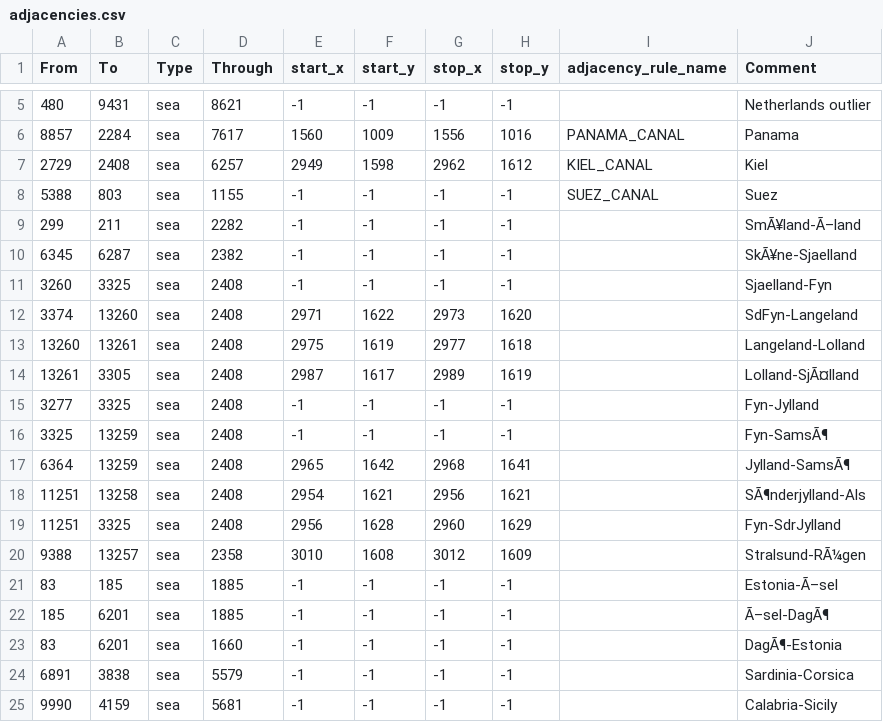
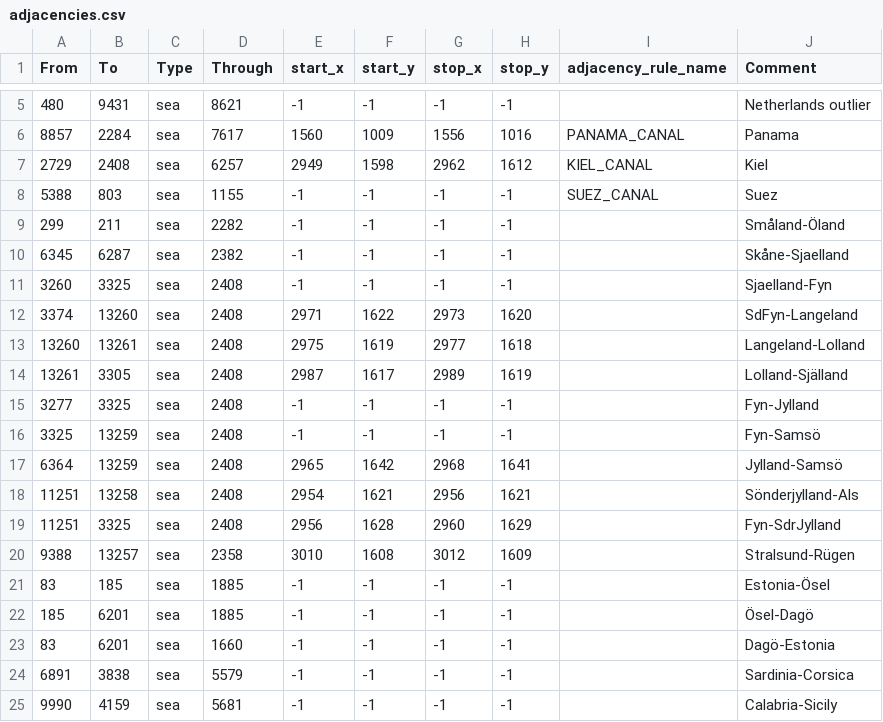
Before and after one commit to KrasnaMerah/East-Indies-Reworked, a CSV file: map/adjacencies.csv, drawn as a sheet; only a part is shown, gaps mark what is left out; the diff names each change by its address in the sheet, - before the commit and + after, or states it on an @@ line.

```diff
--- a/map/adjacencies.csv
+++ b/map/adjacencies.csv
-J9 (Comment): SmÃ¥land-Ã–land
+J9 (Comment): Småland-Öland
-J10 (Comment): SkÃ¥ne-Sjaelland
+J10 (Comment): Skåne-Sjaelland
-J14 (Comment): Lolland-SjÃ¤lland
+J14 (Comment): Lolland-Själland
-J16 (Comment): Fyn-SamsÃ¶
+J16 (Comment): Fyn-Samsö
-J17 (Comment): Jylland-SamsÃ¶
+J17 (Comment): Jylland-Samsö
-J18 (Comment): SÃ¶nderjylland-Als
+J18 (Comment): Sönderjylland-Als
-J20 (Comment): Stralsund-RÃ¼gen
+J20 (Comment): Stralsund-Rügen
-J21 (Comment): Estonia-Ã–sel
+J21 (Comment): Estonia-Ösel
-J22 (Comment): Ã–sel-DagÃ¶
+J22 (Comment): Ösel-Dagö
-J23 (Comment): DagÃ¶-Estonia
+J23 (Comment): Dagö-Estonia
```
